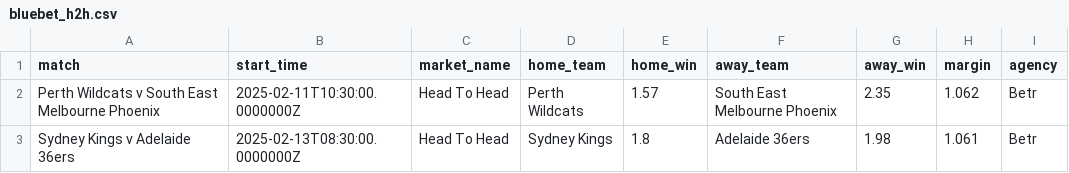
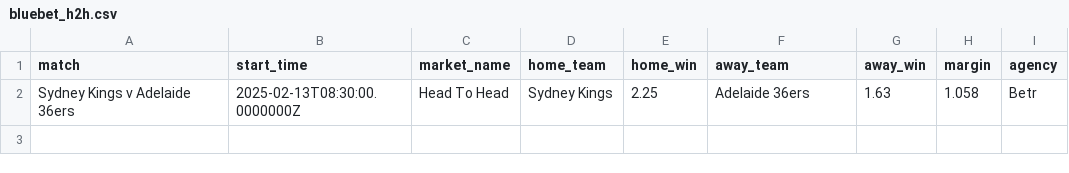
Before and after one commit to jamesbrown1417/NBL, a CSV file: Data/scraped_odds/bluebet_h2h.csv, drawn as a sheet.

```diff
--- a/Data/scraped_odds/bluebet_h2h.csv
+++ b/Data/scraped_odds/bluebet_h2h.csv
@@ -1,3 +1,2 @@
 match,start_time,market_name,home_team,home_win,away_team,away_win,margin,agency
-Perth Wildcats v South East Melbourne Phoenix,2025-02-11T10:30:00.0000000Z,Head To Head,Perth Wildcats,1.57,South East Melbourne Phoenix,2.35,1.062,Betr
-Sydney Kings v Adelaide 36ers,2025-02-13T08:30:00.0000000Z,Head To Head,Sydney Kings,1.8,Adelaide 36ers,1.98,1.061,Betr
+Sydney Kings v Adelaide 36ers,2025-02-13T08:30:00.0000000Z,Head To Head,Sydney Kings,2.25,Adelaide 36ers,1.63,1.058,Betr
```
Also changed, not shown: Data/scraped_odds/sportsbet_player_assists.csv, Data/scraped_odds/sportsbet_player_points.csv, 31 other files.
